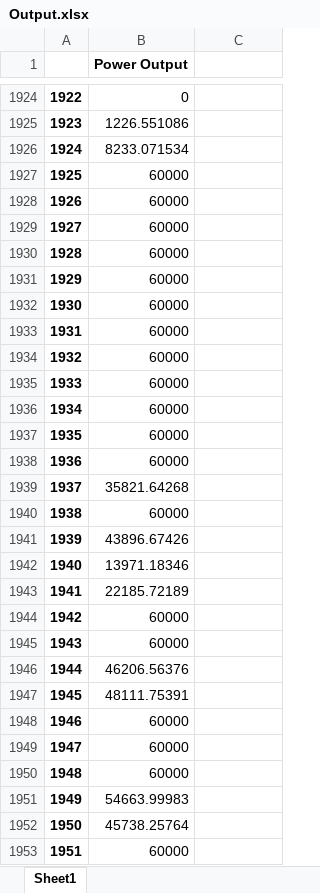
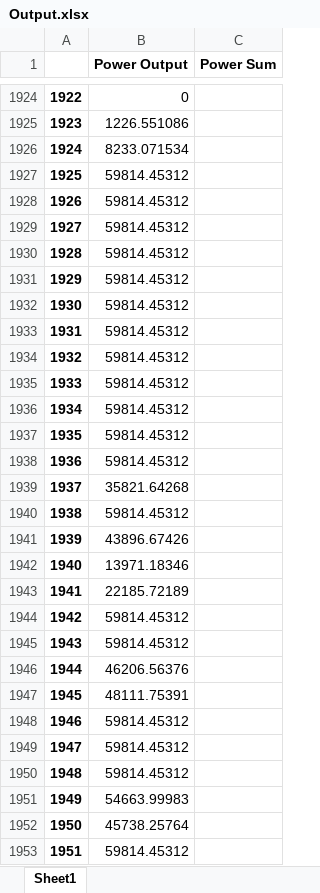
Before and after one commit to Reesescott36/AlternativeEnergyFinalProject, an Excel workbook: Output.xlsx, sheet Sheet1, drawn as a sheet; only a part is shown, gaps mark what is left out; values as stored, in another font and other column widths than the file's, no borders; the diff covers the shown part only; the diff names each change by its address in the sheet, - before the commit and + after, or states it on an @@ line.

```diff
--- a/Output.xlsx (sheet Sheet1)
+++ b/Output.xlsx (sheet Sheet1)
-C1: (empty)
+C1: Power Sum
-B1927:B1938 (Power Output): 60000
+B1927:B1938 (Power Output): 59814.45312
-B1940 (Power Output): 60000
+B1940 (Power Output): 59814.45312
-B1944:B1945 (Power Output): 60000
+B1944:B1945 (Power Output): 59814.45312
-B1948:B1950 (Power Output): 60000
+B1948:B1950 (Power Output): 59814.45312
-B1953 (Power Output): 60000
+B1953 (Power Output): 59814.45312
```
Also changed, not shown: 310 edited cells elsewhere in this sheet.
